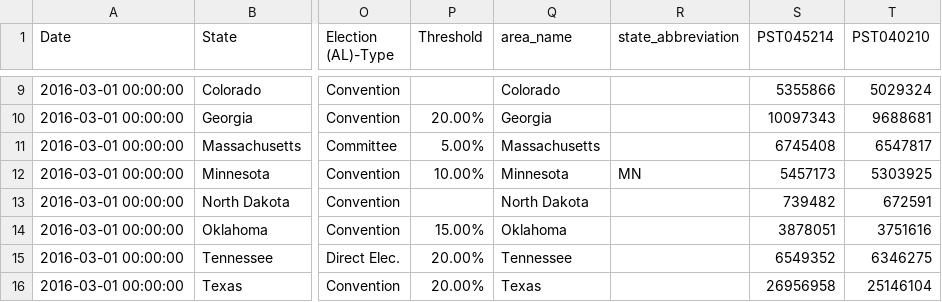
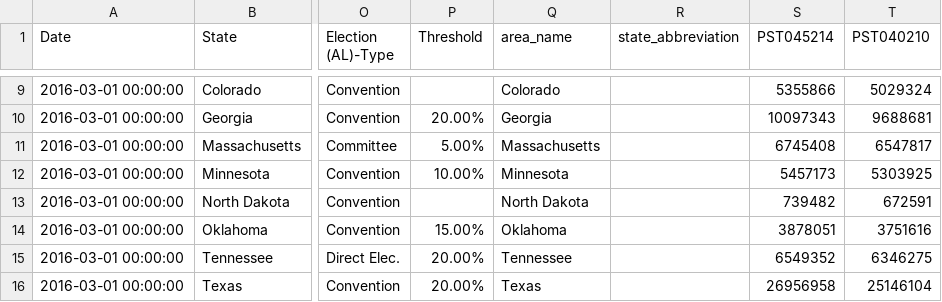
Before and after one commit to DijunLiu1995/DSQF, a CSV file: stitched_data/states_reps.csv, drawn as a sheet; only a part is shown, gaps mark what is left out; the diff names each change by its address in the sheet, - before the commit and + after, or states it on an @@ line.

Commit message:
updated stitched data

```diff
--- a/stitched_data/states_reps.csv
+++ b/stitched_data/states_reps.csv
-R12 (state_abbreviation): MN
+R12 (state_abbreviation): (empty)
```
Also changed, not shown: 2 other files.
